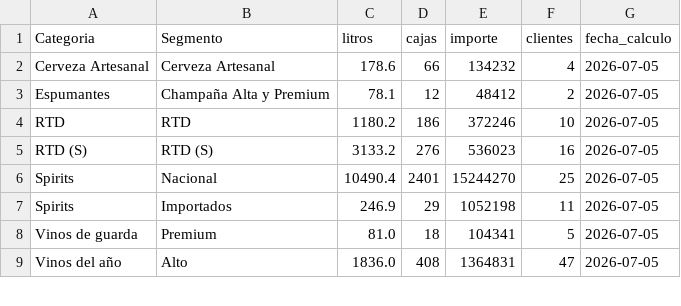
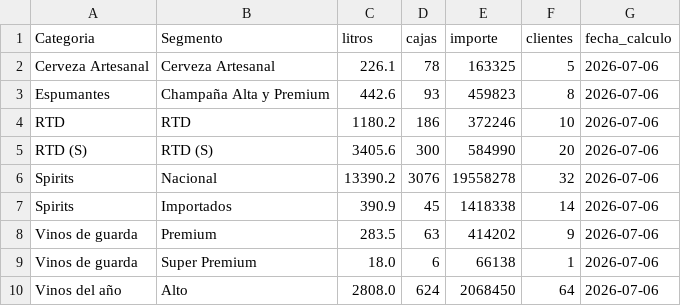
Before and after one commit to matiastorrespyp/orbit-matinal-penaflor, a CSV file: 04_DATASETS_ORBIT/mod_sellout_categoria.csv, drawn as a sheet; only a part is shown; the diff covers the shown part only.

```diff
--- a/04_DATASETS_ORBIT/mod_sellout_categoria.csv
+++ b/04_DATASETS_ORBIT/mod_sellout_categoria.csv
@@ -1,9 +1,10 @@
 Categoria,Segmento,litros,cajas,importe,clientes,fecha_calculo
-Cerveza Artesanal,Cerveza Artesanal,178.6,66,134232,4,2026-07-05
-Espumantes,Champaña Alta y Premium,78.1,12,48412,2,2026-07-05
-RTD,RTD,1180.2,186,372246,10,2026-07-05
-RTD (S),RTD (S),3133.2,276,536023,16,2026-07-05
-Spirits,Nacional,10490.4,2401,15244270,25,2026-07-05
-Spirits,Importados,246.9,29,1052198,11,2026-07-05
-Vinos de guarda,Premium,81.0,18,104341,5,2026-07-05
-Vinos del año,Alto,1836.0,408,1364831,47,2026-07-05
+Cerveza Artesanal,Cerveza Artesanal,226.1,78,163325,5,2026-07-06
+Espumantes,Champaña Alta y Premium,442.6,93,459823,8,2026-07-06
+RTD,RTD,1180.2,186,372246,10,2026-07-06
+RTD (S),RTD (S),3405.6,300,584990,20,2026-07-06
+Spirits,Nacional,13390.2,3076,19558278,32,2026-07-06
+Spirits,Importados,390.9,45,1418338,14,2026-07-06
+Vinos de guarda,Premium,283.5,63,414202,9,2026-07-06
+Vinos de guarda,Super Premium,18.0,6,66138,1,2026-07-06
+Vinos del año,Alto,2808.0,624,2068450,64,2026-07-06
```
Also changed, not shown: 15 edited cells elsewhere in this file, 02_HISTORY/acumulado_resultado_historico.csv, 04_DATASETS_ORBIT/mod_ccc_segmento.csv, 13 other files.
